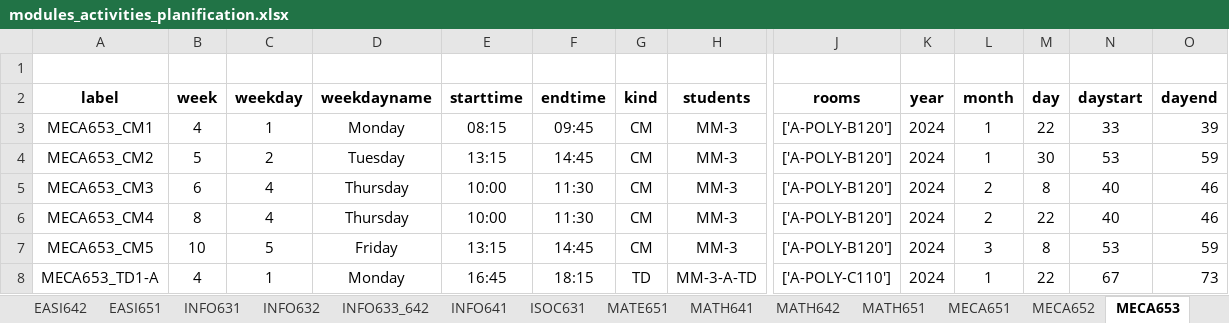
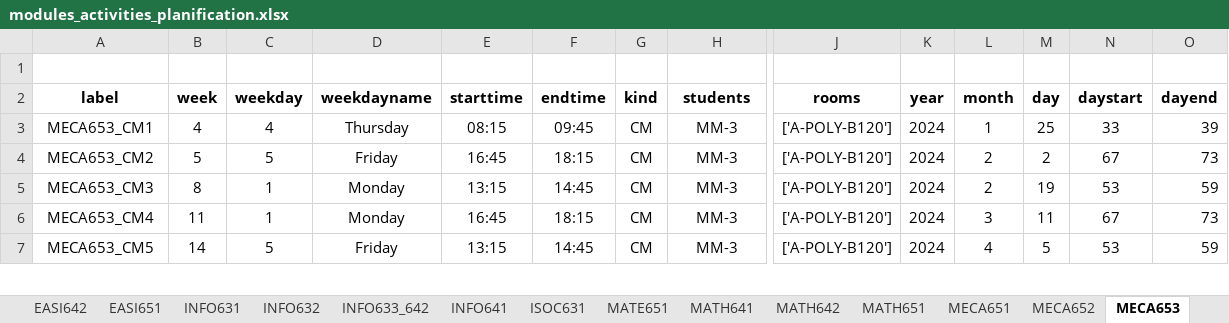
Before and after one commit to lcharleux/Planification_S6_PAC, an Excel workbook: planification/outputs/modules_activities_planification.xlsx, sheet MECA653, drawn as a sheet; only a part is shown, gaps mark what is left out; values as stored, in another font and other column widths than the file's, no borders; removed rows and columns are numbered as before the commit, all else as after; rows hold the shown columns only; the diff covers the shown part only; the diff names each change by its address in the sheet, - before the commit and + after, or states it on an @@ line.

```diff
--- a/planification/outputs/modules_activities_planification.xlsx (sheet MECA653)
+++ b/planification/outputs/modules_activities_planification.xlsx (sheet MECA653)
-C3 (weekday): 1
+C3 (weekday): 4
-D3 (weekdayname): Monday
+D3 (weekdayname): Thursday
-M3 (day): 22
+M3 (day): 25
-C4 (weekday): 2
+C4 (weekday): 5
-D4 (weekdayname): Tuesday
+D4 (weekdayname): Friday
-E4 (starttime): 13:15
+E4 (starttime): 16:45
-F4 (endtime): 14:45
+F4 (endtime): 18:15
-L4 (month): 1
+L4 (month): 2
-M4 (day): 30
+M4 (day): 2
-N4 (daystart): 53
+N4 (daystart): 67
-O4 (dayend): 59
+O4 (dayend): 73
-B5 (week): 6
+B5 (week): 8
-C5:C6 (weekday): 4
+C5:C6 (weekday): 1
-D5:D6 (weekdayname): Thursday
+D5:D6 (weekdayname): Monday
-E5 (starttime): 10:00
+E5 (starttime): 13:15
-F5 (endtime): 11:30
+F5 (endtime): 14:45
-M5 (day): 8
+M5 (day): 19
-N5 (daystart): 40
+N5 (daystart): 53
-O5 (dayend): 46
+O5 (dayend): 59
-B6 (week): 8
+B6 (week): 11
-E6 (starttime): 10:00
+E6 (starttime): 16:45
-F6 (endtime): 11:30
+F6 (endtime): 18:15
-L6 (month): 2
+L6 (month): 3
-M6 (day): 22
+M6 (day): 11
-N6 (daystart): 40
+N6 (daystart): 67
-O6 (dayend): 46
+O6 (dayend): 73
-B7 (week): 10
+B7 (week): 14
-L7 (month): 3
+L7 (month): 4
-M7 (day): 8
+M7 (day): 5
-row 8: MECA653_TD1-A | 4 | 1 | Monday | 16:45 | 18:15 | TD | MM-3-A-TD | ['A-POLY-C110'] | 2024 | 1 | 22 | 67 | 73
```
Also changed, not shown: 6 added rows, 5 removed rows and 175 edited cells elsewhere in this sheet, sheet MECA651, sheet INFO633_642, sheet MECA654, sheet MECA655, sheet EASI651, sheet MATH651, 14 more sheets, 9 other files.
